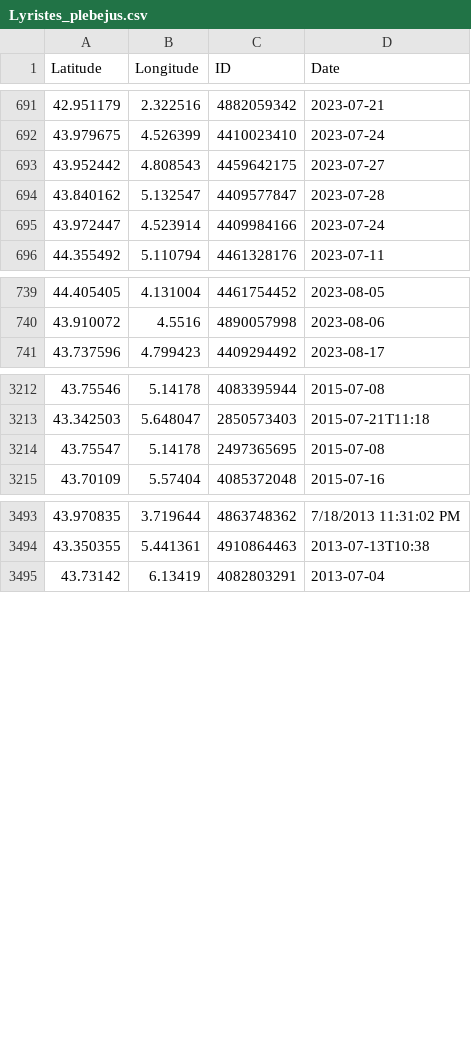
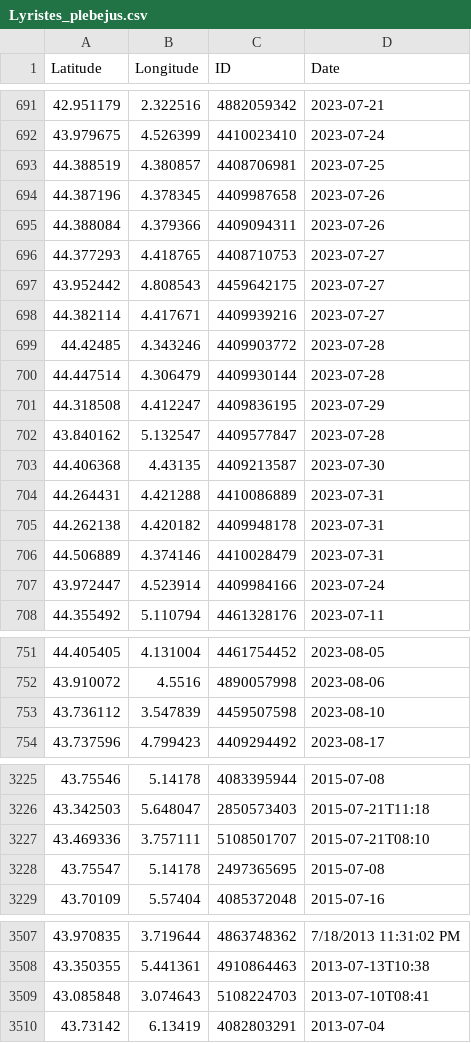
Before and after one commit to CigalesdeFrance/CARTES, a CSV file: BDD/GBIF/Lyristes_plebejus.csv, drawn as a sheet; only a part is shown, gaps mark what is left out.

```diff
--- a/BDD/GBIF/Lyristes_plebejus.csv
+++ b/BDD/GBIF/Lyristes_plebejus.csv
@@ -692,4 +692,16 @@ Latitude,Longitude,ID,Date
 43.979675,4.526399,4410023410,2023-07-24
+44.388519,4.380857,4408706981,2023-07-25
+44.387196,4.378345,4409987658,2023-07-26
+44.388084,4.379366,4409094311,2023-07-26
+44.377293,4.418765,4408710753,2023-07-27
 43.952442,4.808543,4459642175,2023-07-27
+44.382114,4.417671,4409939216,2023-07-27
+44.42485,4.343246,4409903772,2023-07-28
+44.447514,4.306479,4409930144,2023-07-28
+44.318508,4.412247,4409836195,2023-07-29
 43.840162,5.132547,4409577847,2023-07-28
+44.406368,4.43135,4409213587,2023-07-30
+44.264431,4.421288,4410086889,2023-07-31
+44.262138,4.420182,4409948178,2023-07-31
+44.506889,4.374146,4410028479,2023-07-31
 43.972447,4.523914,4409984166,2023-07-24
@@ -740,2 +752,3 @@ Latitude,Longitude,ID,Date
 43.910072,4.5516,4890057998,2023-08-06
+43.736112,3.547839,4459507598,2023-08-10
 43.737596,4.799423,4409294492,2023-08-17
@@ -3213,2 +3226,3 @@ Latitude,Longitude,ID,Date
 43.342503,5.648047,2850573403,2015-07-21T11:18
+43.469336,3.757111,5108501707,2015-07-21T08:10
 43.75547,5.14178,2497365695,2015-07-08
@@ -3494,2 +3508,3 @@ Latitude,Longitude,ID,Date
 43.350355,5.441361,4910864463,2013-07-13T10:38
+43.085848,3.074643,5108224703,2013-07-10T08:41
 43.73142,6.13419,4082803291,2013-07-04
```
Also changed, not shown: BDD/GBIF/Cicada_orni.csv, BDD/INATURALIST/Lyristes_plebejus.csv, 22 other files.
